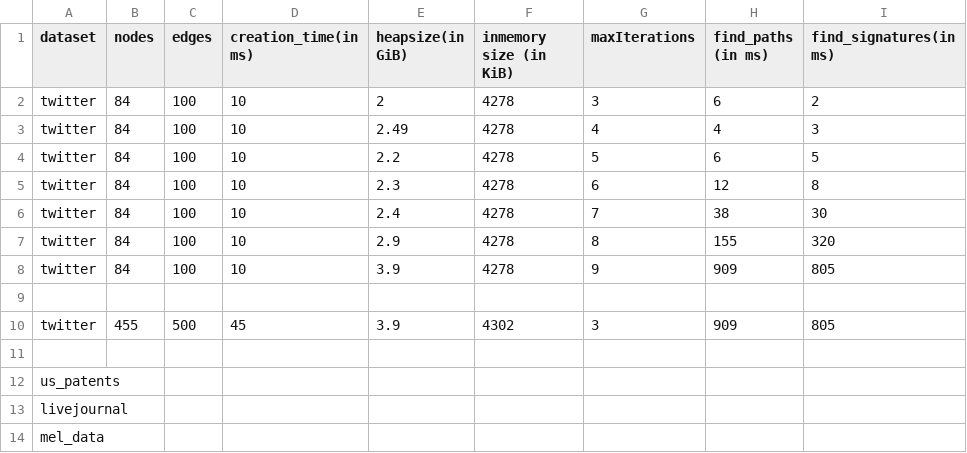
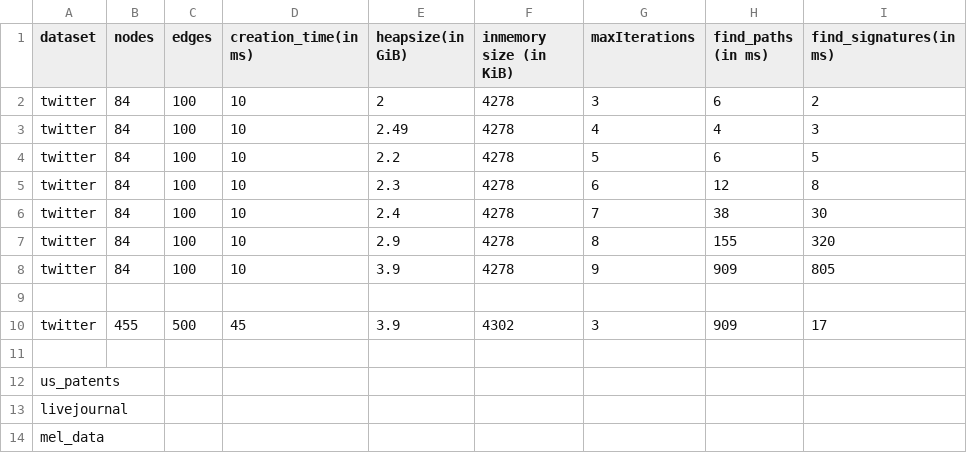
Before and after one commit to mohammadzainabbas/neo4j-pregel, a CSV file: results/thesis/data.csv, drawn as a sheet.

```diff
--- a/results/thesis/data.csv
+++ b/results/thesis/data.csv
@@ -9,3 +9,3 @@ twitter,  84,   100,        10,              3.9,                  4278,
 
-twitter,  455,  500,        45,              3.9,                  4302,                   3,               909,                805
+twitter,  455,  500,        45,              3.9,                  4302,                   3,               909,                17
 
```
